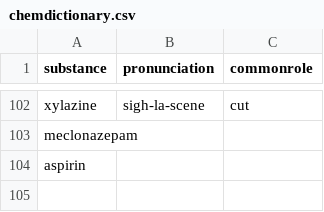
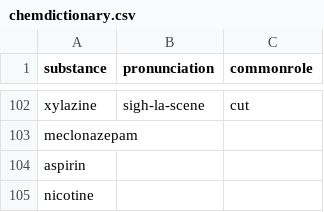
Before and after one commit to opioiddatalab/drugchecking, a CSV file: chemdictionary/chemdictionary.csv, drawn as a sheet; only a part is shown, gaps mark what is left out; the diff names each change by its address in the sheet, - before the commit and + after, or states it on an @@ line.

```diff
--- a/chemdictionary/chemdictionary.csv
+++ b/chemdictionary/chemdictionary.csv
+row 105: nicotine
```
Also changed, not shown: 1 other file.
